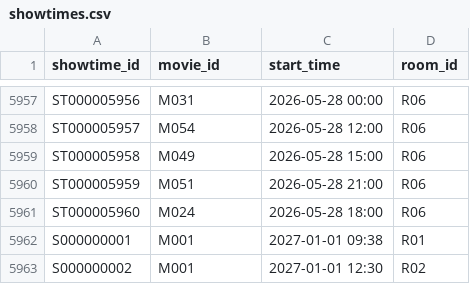
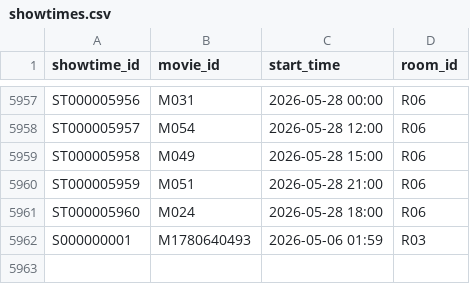
Before and after one commit to ngha1610/MI3060-Movie-Ticket-Booking-System, a CSV file: data/showtimes.csv, drawn as a sheet; only a part is shown, gaps mark what is left out.

```diff
--- a/data/showtimes.csv
+++ b/data/showtimes.csv
@@ -5961,3 +5961,2 @@ ST000005959,M051,2026-05-28 21:00,R06
 ST000005960,M024,2026-05-28 18:00,R06
-S000000001,M001,2027-01-01 09:38,R01
-S000000002,M001,2027-01-01 12:30,R02
+S000000001,M1780640493,2026-05-06 01:59,R03
```
Also changed, not shown: data/movies.csv, 2 other files.
